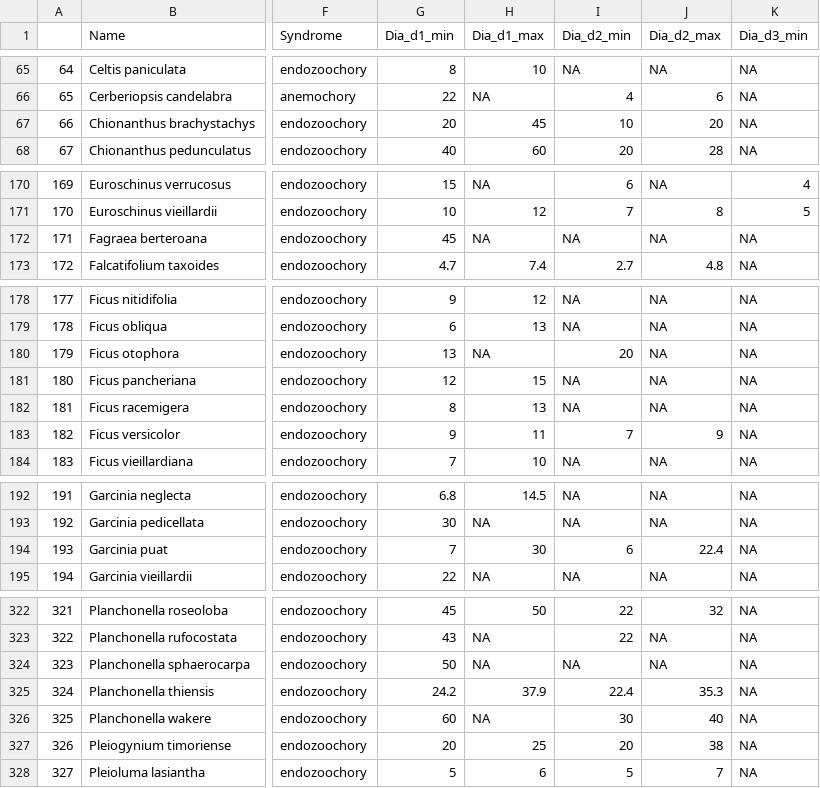
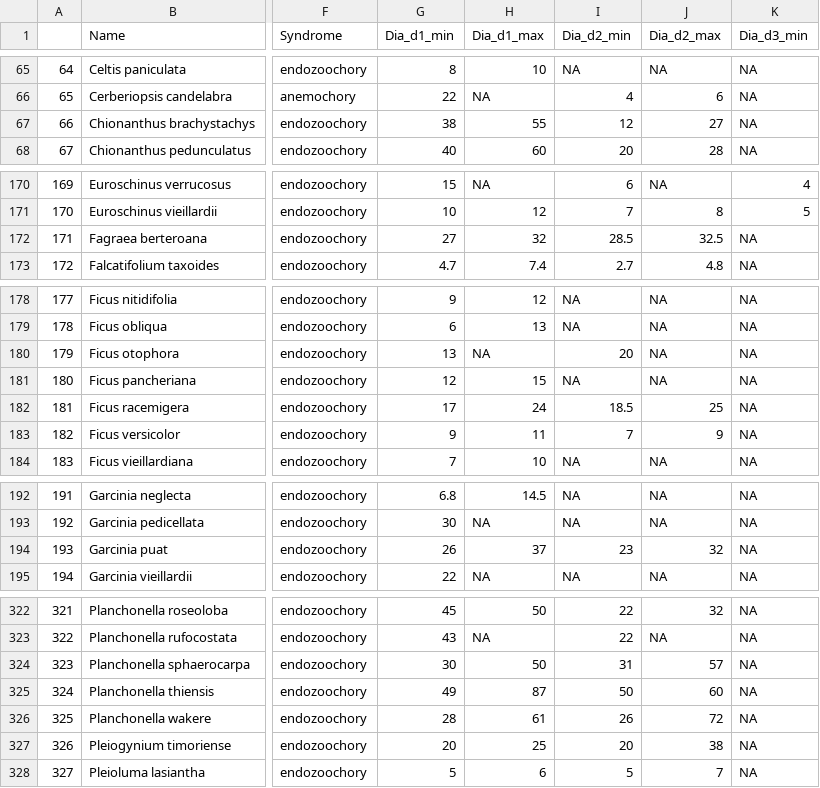
Before and after one commit to thomaspibanez/dispersal_birds_nc, a CSV file: data/Dia_Size_plot.csv, drawn as a sheet; only a part is shown, gaps mark what is left out; the diff covers the shown part only; the diff names each change by its address in the sheet, - before the commit and + after, or states it on an @@ line.

Commit message:
Add files via upload
Data update

```diff
--- a/data/Dia_Size_plot.csv
+++ b/data/Dia_Size_plot.csv
-G67 (Dia_d1_min): 20
+G67 (Dia_d1_min): 38
-H67 (Dia_d1_max): 45
+H67 (Dia_d1_max): 55
-I67 (Dia_d2_min): 10
+I67 (Dia_d2_min): 12
-J67 (Dia_d2_max): 20
+J67 (Dia_d2_max): 27
-G172 (Dia_d1_min): 45
+G172 (Dia_d1_min): 27
-H172 (Dia_d1_max): NA
+H172 (Dia_d1_max): 32
-I172 (Dia_d2_min): NA
+I172 (Dia_d2_min): 28.5
-J172 (Dia_d2_max): NA
+J172 (Dia_d2_max): 32.5
-G182 (Dia_d1_min): 8
+G182 (Dia_d1_min): 17
-H182 (Dia_d1_max): 13
+H182 (Dia_d1_max): 24
-I182 (Dia_d2_min): NA
+I182 (Dia_d2_min): 18.5
-J182 (Dia_d2_max): NA
+J182 (Dia_d2_max): 25
-G194 (Dia_d1_min): 7
+G194 (Dia_d1_min): 26
-H194 (Dia_d1_max): 30
+H194 (Dia_d1_max): 37
-I194 (Dia_d2_min): 6
+I194 (Dia_d2_min): 23
-J194 (Dia_d2_max): 22.4
+J194 (Dia_d2_max): 32
-G324 (Dia_d1_min): 50
+G324 (Dia_d1_min): 30
-H324 (Dia_d1_max): NA
+H324 (Dia_d1_max): 50
-I324 (Dia_d2_min): NA
+I324 (Dia_d2_min): 31
-J324 (Dia_d2_max): NA
+J324 (Dia_d2_max): 57
-G325 (Dia_d1_min): 24.2
+G325 (Dia_d1_min): 49
-H325 (Dia_d1_max): 37.9
+H325 (Dia_d1_max): 87
-I325 (Dia_d2_min): 22.4
+I325 (Dia_d2_min): 50
-J325 (Dia_d2_max): 35.3
+J325 (Dia_d2_max): 60
-G326 (Dia_d1_min): 60
+G326 (Dia_d1_min): 28
-H326 (Dia_d1_max): NA
+H326 (Dia_d1_max): 61
-I326 (Dia_d2_min): 30
+I326 (Dia_d2_min): 26
-J326 (Dia_d2_max): 40
+J326 (Dia_d2_max): 72
```
Also changed, not shown: 4 edited cells elsewhere in this file.
